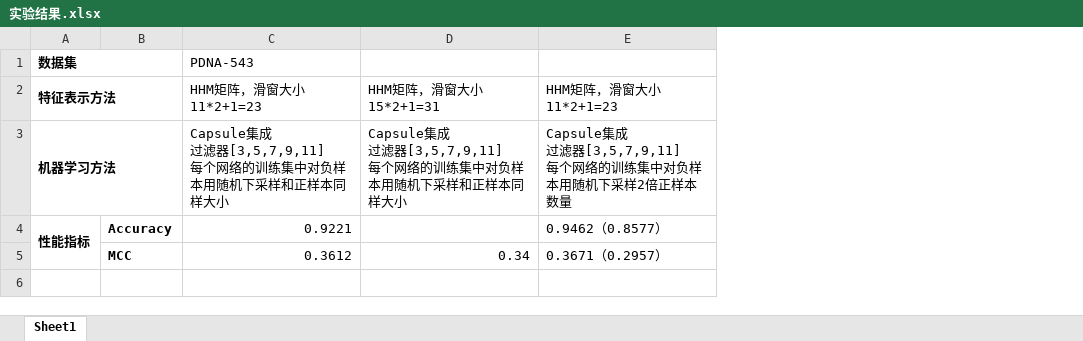
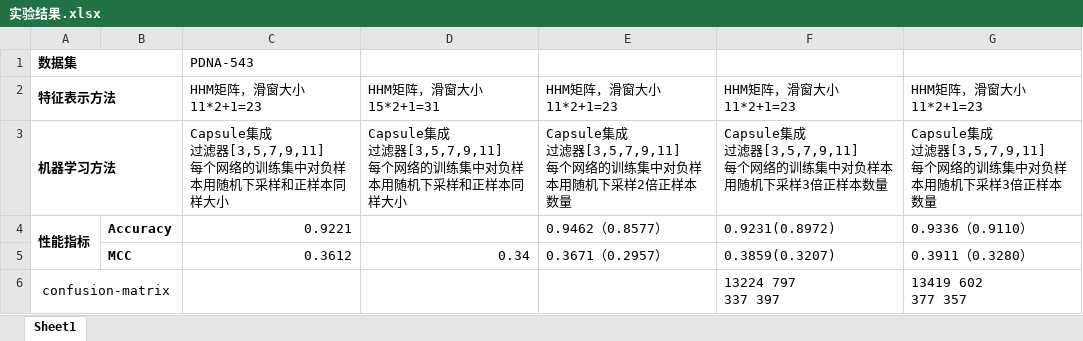
Before and after one commit to javafalcon/PDNA_CNN, an Excel workbook: 实验结果.xlsx, sheet Sheet1, drawn as a sheet; values as stored, in another font and other column widths than the file's, no borders; ↵ is a line break in a cell; the diff names each change by its address in the sheet, - before the commit and + after, or states it on an @@ line.

```diff
--- a/实验结果.xlsx (sheet Sheet1)
+++ b/实验结果.xlsx (sheet Sheet1)
+column F, rows 2-5: HHM矩阵，滑窗大小11*2+1=23 | Capsule集成 ↵ 过滤器[3,5,7,9,11] ↵ 每个网络的训练集中对负样本用随机下采样3倍正样本数量 | 0.9231(0.8972) | 0.3859(0.3207)
+column G, rows 2-5: HHM矩阵，滑窗大小11*2+1=23 | Capsule集成 ↵ 过滤器[3,5,7,9,11] ↵ 每个网络的训练集中对负样本用随机下采样3倍正样本数量 | 0.9336（0.9110） | 0.3911（0.3280）
+row 6: confusion-matrix |  |  |  |  | 13224 797 ↵ 337 397 | 13419 602 ↵ 377 357
```
Also changed, not shown: 2 other files.
